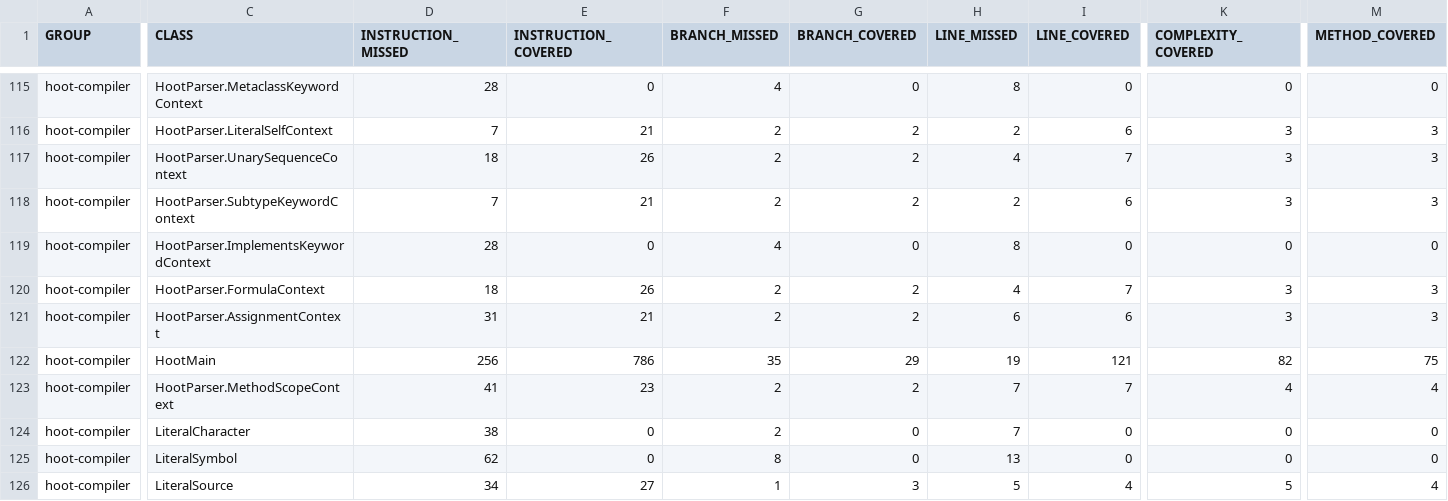
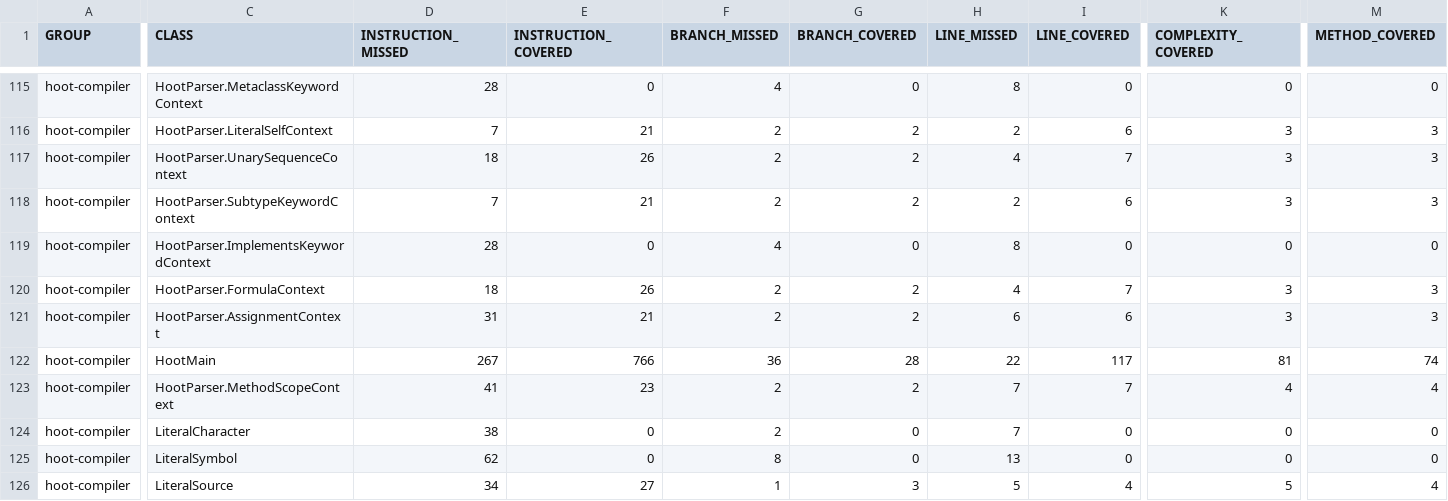
Before and after one commit to nikboyd/hoot-smalltalk, a CSV file: docs/hoot-compiler/jacoco.csv, drawn as a sheet; only a part is shown, gaps mark what is left out; the diff names each change by its address in the sheet, - before the commit and + after, or states it on an @@ line.

```diff
--- a/docs/hoot-compiler/jacoco.csv
+++ b/docs/hoot-compiler/jacoco.csv
-D122 (INSTRUCTION_MISSED): 256
+D122 (INSTRUCTION_MISSED): 267
-E122 (INSTRUCTION_COVERED): 786
+E122 (INSTRUCTION_COVERED): 766
-F122 (BRANCH_MISSED): 35
+F122 (BRANCH_MISSED): 36
-G122 (BRANCH_COVERED): 29
+G122 (BRANCH_COVERED): 28
-H122 (LINE_MISSED): 19
+H122 (LINE_MISSED): 22
-I122 (LINE_COVERED): 121
+I122 (LINE_COVERED): 117
-K122 (COMPLEXITY_COVERED): 82
+K122 (COMPLEXITY_COVERED): 81
-M122 (METHOD_COVERED): 75
+M122 (METHOD_COVERED): 74
```
Also changed, not shown: docs/hoot-maven-plugin/jacoco.csv, docs/hoot-runtime/jacoco.csv, 49 other files.
